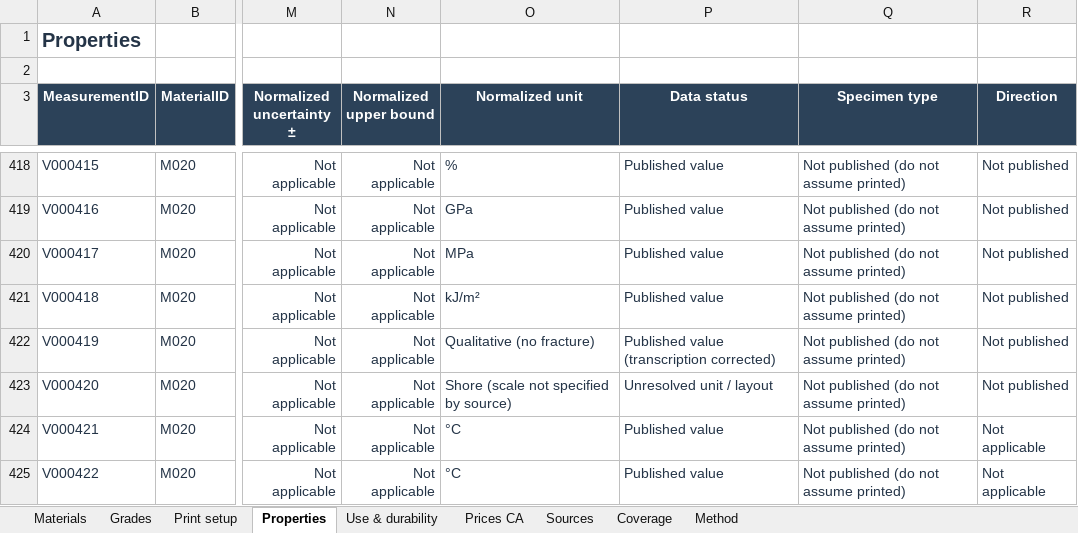
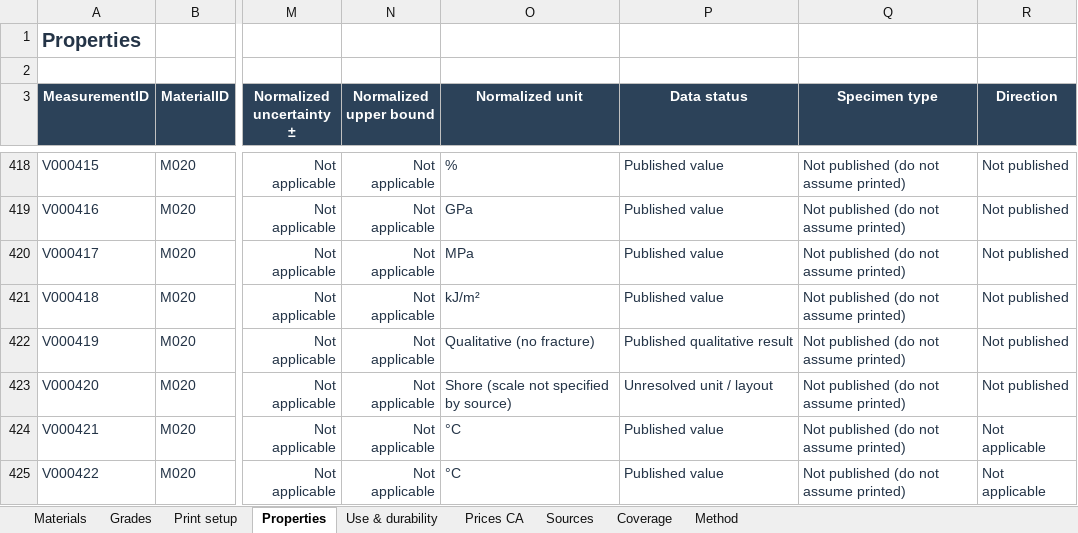
Before and after one commit to faridbnv/h2c-materials, an Excel workbook: data/H2C_FDM_Material_Database.xlsx, sheet Properties, drawn as a sheet; only a part is shown, gaps mark what is left out; values as stored, in another font and other column widths than the file's, no borders; conditional formats and table styles not drawn; the diff covers the shown part only; the diff names each change by its address in the sheet, - before the commit and + after, or states it on an @@ line.

Commit message:
Audit and correct material data mappings and source-to-HTML consistency

```diff
--- a/data/H2C_FDM_Material_Database.xlsx (sheet Properties)
+++ b/data/H2C_FDM_Material_Database.xlsx (sheet Properties)
-P422 (Data status): Published value (transcription corrected)
+P422 (Data status): Published qualitative result
```
Also changed, not shown: 22 edited cells elsewhere in this sheet, sheet Grades, sheet Materials, 43 other files.
